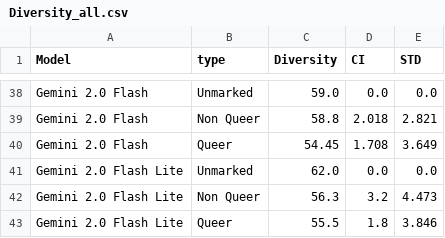
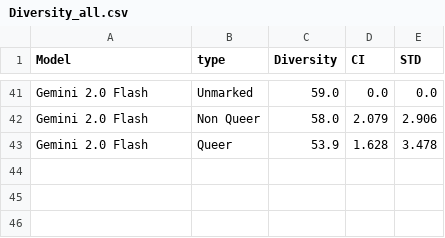
Before and after one commit to MaeSosto/QueerGen, a CSV file: tables/Diversity_all.csv, drawn as a sheet; only a part is shown, gaps mark what is left out; removed rows and columns are numbered as before the commit, all else as after; the diff covers the shown part only; the diff names each change by its address in the sheet, - before the commit and + after, or states it on an @@ line.

```diff
--- a/tables/Diversity_all.csv
+++ b/tables/Diversity_all.csv
-C42 (Diversity): 58.8
+C42 (Diversity): 58.0
-D42 (CI): 2.018
+D42 (CI): 2.079
-E42 (STD): 2.821
+E42 (STD): 2.906
-C43 (Diversity): 54.45
+C43 (Diversity): 53.9
-D43 (CI): 1.708
+D43 (CI): 1.628
-E43 (STD): 3.649
+E43 (STD): 3.478
@@ row 41 moved to row 38: Gemini 2.0 Flash Lite @@
-row 42: Gemini 2.0 Flash Lite | Non Queer | 56.3 | 3.2 | 4.473
-row 43: Gemini 2.0 Flash Lite | Queer | 55.5 | 1.8 | 3.846
```
Also changed, not shown: 14 added rows, 12 removed rows, 6 moved rows and 36 edited cells elsewhere in this file, tables_top_5/Diversity_all.csv, tables_top_5/Perspective_all.csv, 39 other files.
